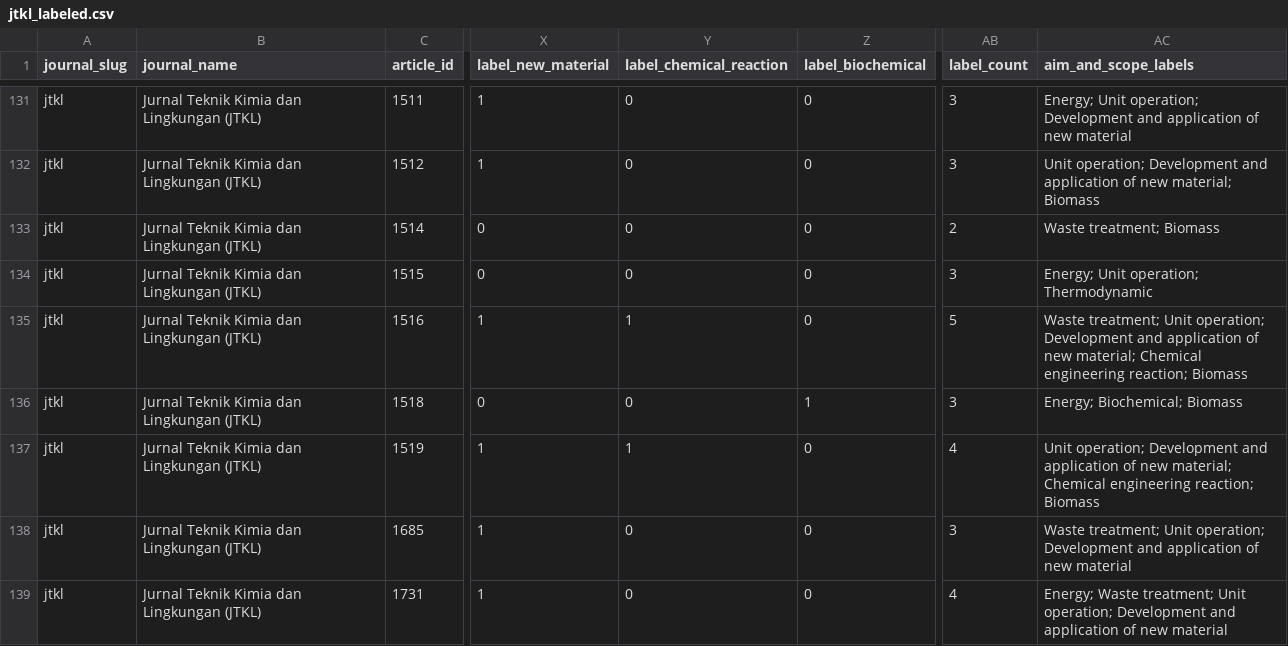
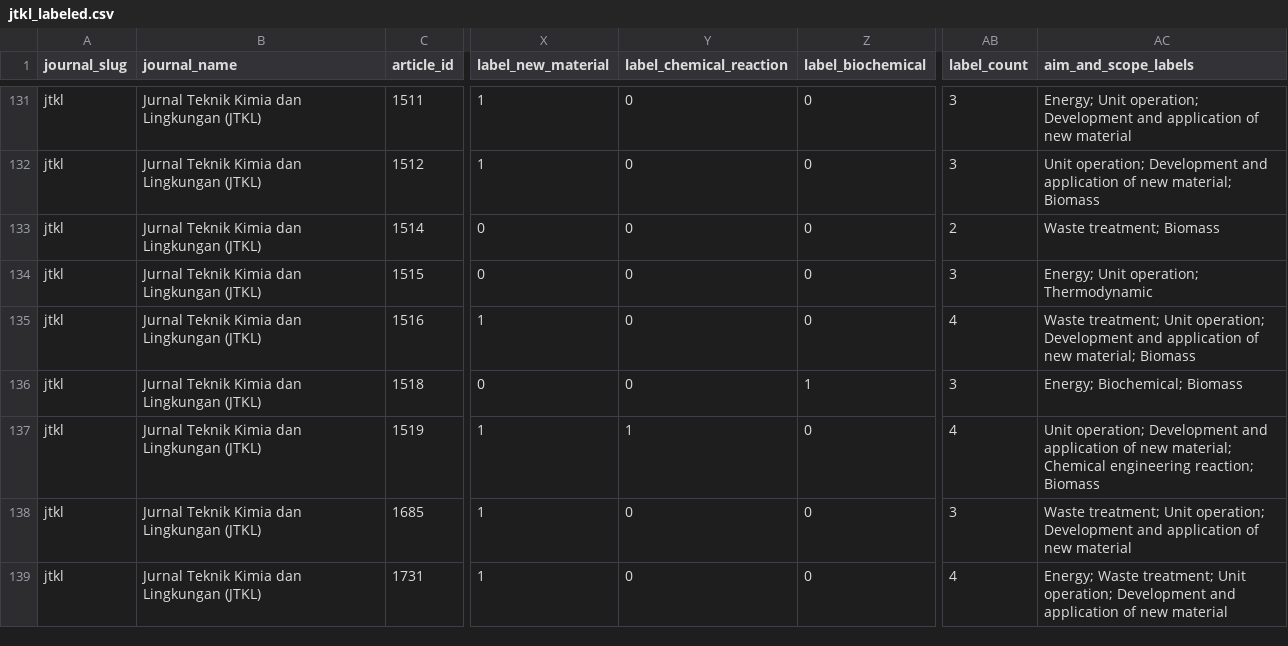
Before and after one commit to RidhoAnfaal/finalProjectExperiment, a CSV file: ml_engine/data/processed/jtkl_labeled.csv, drawn as a sheet; only a part is shown, gaps mark what is left out; the diff covers the shown part only; the diff names each change by its address in the sheet, - before the commit and + after, or states it on an @@ line.

```diff
--- a/ml_engine/data/processed/jtkl_labeled.csv
+++ b/ml_engine/data/processed/jtkl_labeled.csv
-Y135 (label_chemical_reaction): 1
+Y135 (label_chemical_reaction): 0
-AB135 (label_count): 5
+AB135 (label_count): 4
-AC135 (aim_and_scope_labels): …new material; Chemical engineering reaction; Biomass
+AC135 (aim_and_scope_labels): …new material; Biomass
```
Also changed, not shown: 21 edited cells elsewhere in this file, 7 other files.
